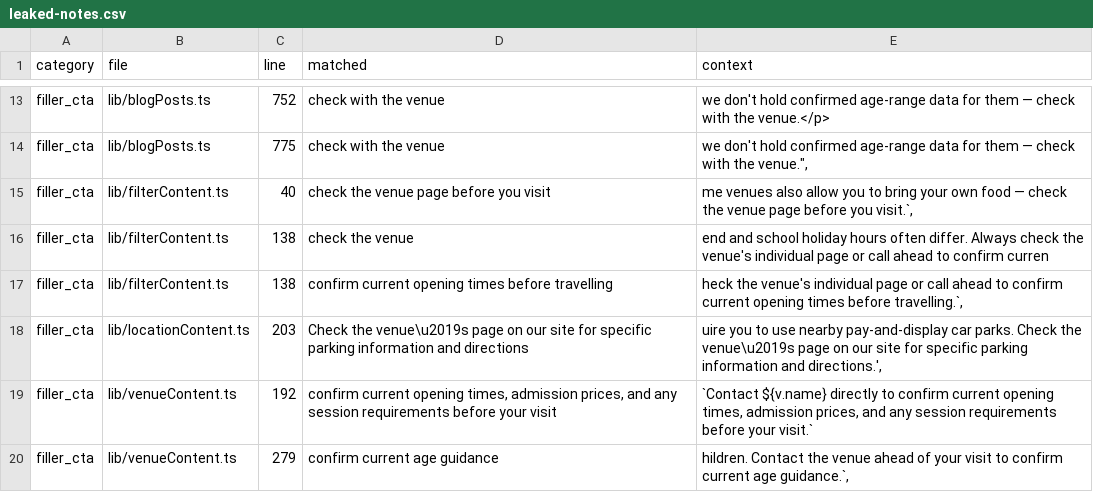
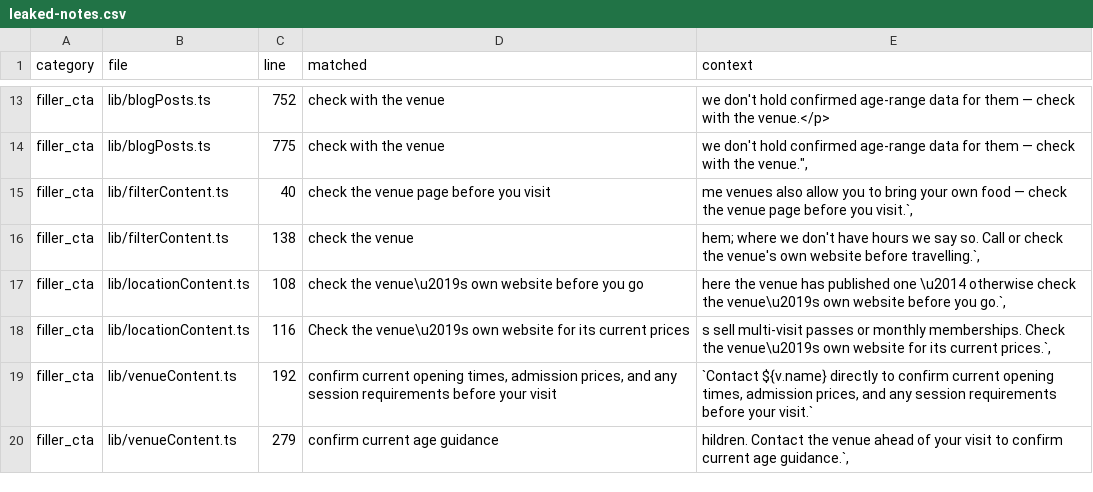
Before and after one commit to davidphilipstark1993/softplaynearme, a CSV file: reports/leaked-notes.csv, drawn as a sheet; only a part is shown, gaps mark what is left out.

```diff
--- a/reports/leaked-notes.csv
+++ b/reports/leaked-notes.csv
@@ -15,5 +15,5 @@ filler_cta,lib/blogPosts.ts,775,check with the venue,"we don't hold confirmed ag
 filler_cta,lib/filterContent.ts,40,check the venue page before you visit,"me venues also allow you to bring your own food — check the venue page before you visit.`,"
-filler_cta,lib/filterContent.ts,138,check the venue,end and school holiday hours often differ. Always check the venue's individual page or call ahead to confirm curren
-filler_cta,lib/filterContent.ts,138,confirm current opening times before travelling,"heck the venue's individual page or call ahead to confirm current opening times before travelling.`,"
-filler_cta,lib/locationContent.ts,203,Check the venue\u2019s page on our site for specific parking information and directions,"uire you to use nearby pay-and-display car parks. Check the venue\u2019s page on our site for specific parking information and directions.',"
+filler_cta,lib/filterContent.ts,138,check the venue,"hem; where we don't have hours we say so. Call or check the venue's own website before travelling.`,"
+filler_cta,lib/locationContent.ts,108,check the venue\u2019s own website before you go,"here the venue has published one \u2014 otherwise check the venue\u2019s own website before you go.`,"
+filler_cta,lib/locationContent.ts,116,Check the venue\u2019s own website for its current prices,"s sell multi-visit passes or monthly memberships. Check the venue\u2019s own website for its current prices.`,"
 filler_cta,lib/venueContent.ts,192,"confirm current opening times, admission prices, and any session requirements before your visit","`Contact ${v.name} directly to confirm current opening times, admission prices, and any session requirements before your visit.`"
```
Also changed, not shown: 6 other files.
